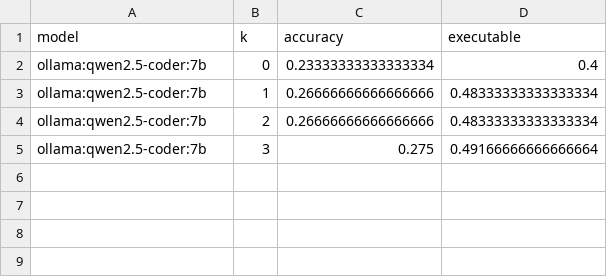
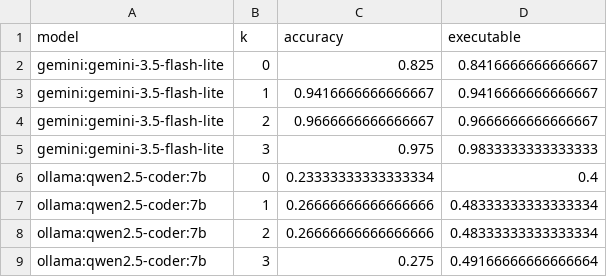
Before and after one commit to JeromeG89/CS3263_codeReview, a CSV file: results/analysis/repair_curve.csv, drawn as a sheet.

```diff
--- a/results/analysis/repair_curve.csv
+++ b/results/analysis/repair_curve.csv
@@ -1,2 +1,6 @@
 model,k,accuracy,executable
+gemini:gemini-3.5-flash-lite,0,0.825,0.8416666666666667
+gemini:gemini-3.5-flash-lite,1,0.9416666666666667,0.9416666666666667
+gemini:gemini-3.5-flash-lite,2,0.9666666666666667,0.9666666666666667
+gemini:gemini-3.5-flash-lite,3,0.975,0.9833333333333333
 ollama:qwen2.5-coder:7b,0,0.23333333333333334,0.4
```
Also changed, not shown: results/analysis/by_category.csv, results/analysis/by_tier.csv, 18 other files.
